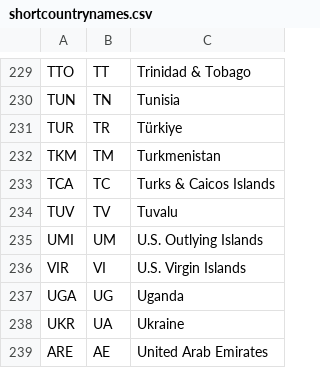
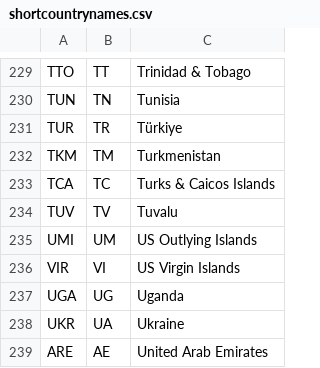
Before and after one commit to rgieseke/shortcountrynames, a CSV file: shortcountrynames.csv, drawn as a sheet; only a part is shown, gaps mark what is left out.

Commit message:
Remove periods from US island names

```diff
--- a/shortcountrynames.csv
+++ b/shortcountrynames.csv
@@ -234,4 +234,4 @@ TCA,TC,Turks & Caicos Islands
 TUV,TV,Tuvalu
-UMI,UM,U.S. Outlying Islands
-VIR,VI,U.S. Virgin Islands
+UMI,UM,US Outlying Islands
+VIR,VI,US Virgin Islands
 UGA,UG,Uganda
```
